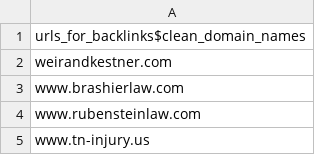
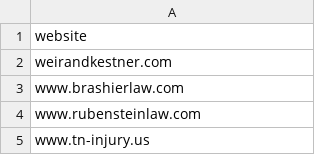
Before and after one commit to rankingsio/2020-GMB-study, a CSV file: proc_data/1_1_unique_urls_for_VA.csv, drawn as a sheet; only a part is shown.

Commit message:
some preprocessed data

```diff
--- a/proc_data/1_1_unique_urls_for_VA.csv
+++ b/proc_data/1_1_unique_urls_for_VA.csv
@@ -1,2 +1,2 @@
-urls_for_backlinks$clean_domain_names
+website
 weirandkestner.com
```
Also changed, not shown: 2 other files.
